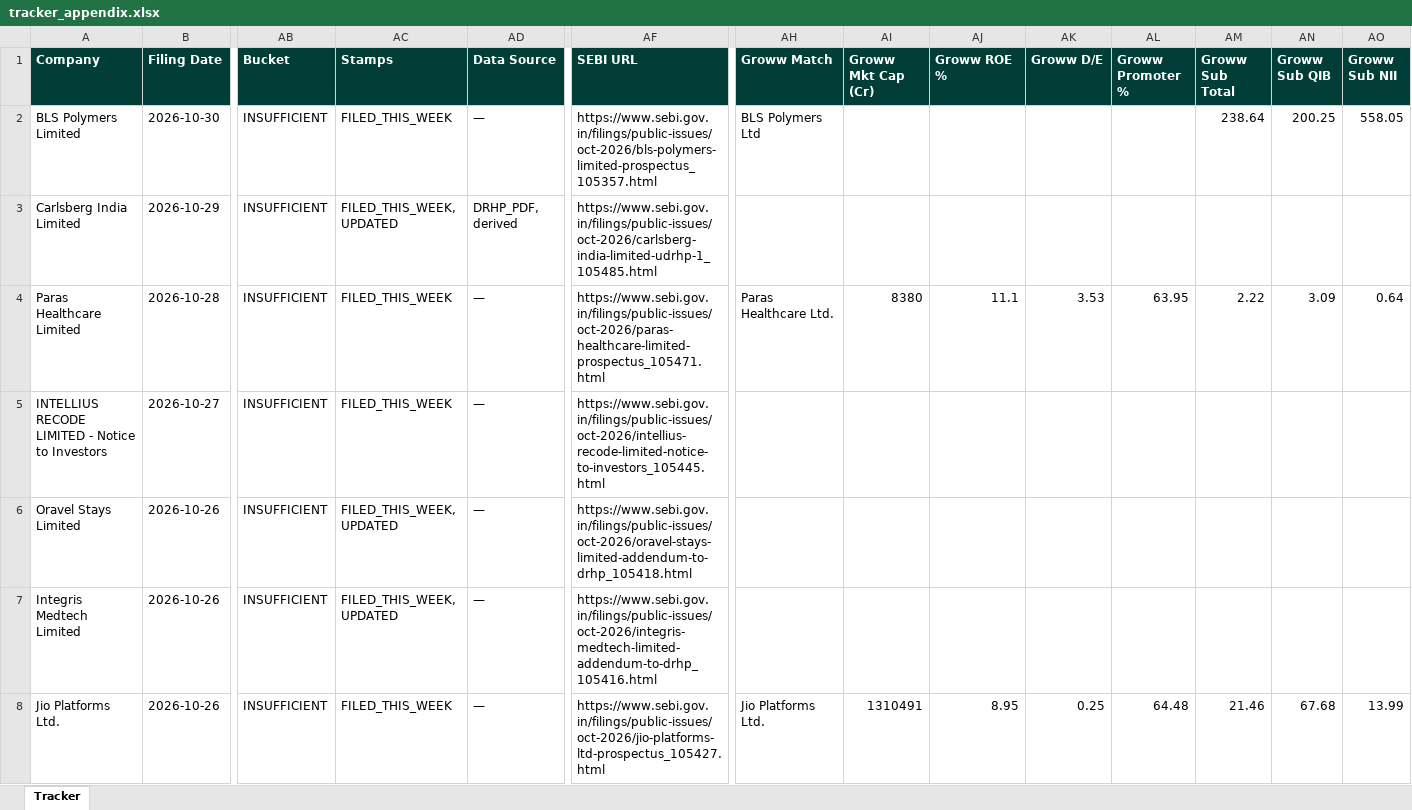
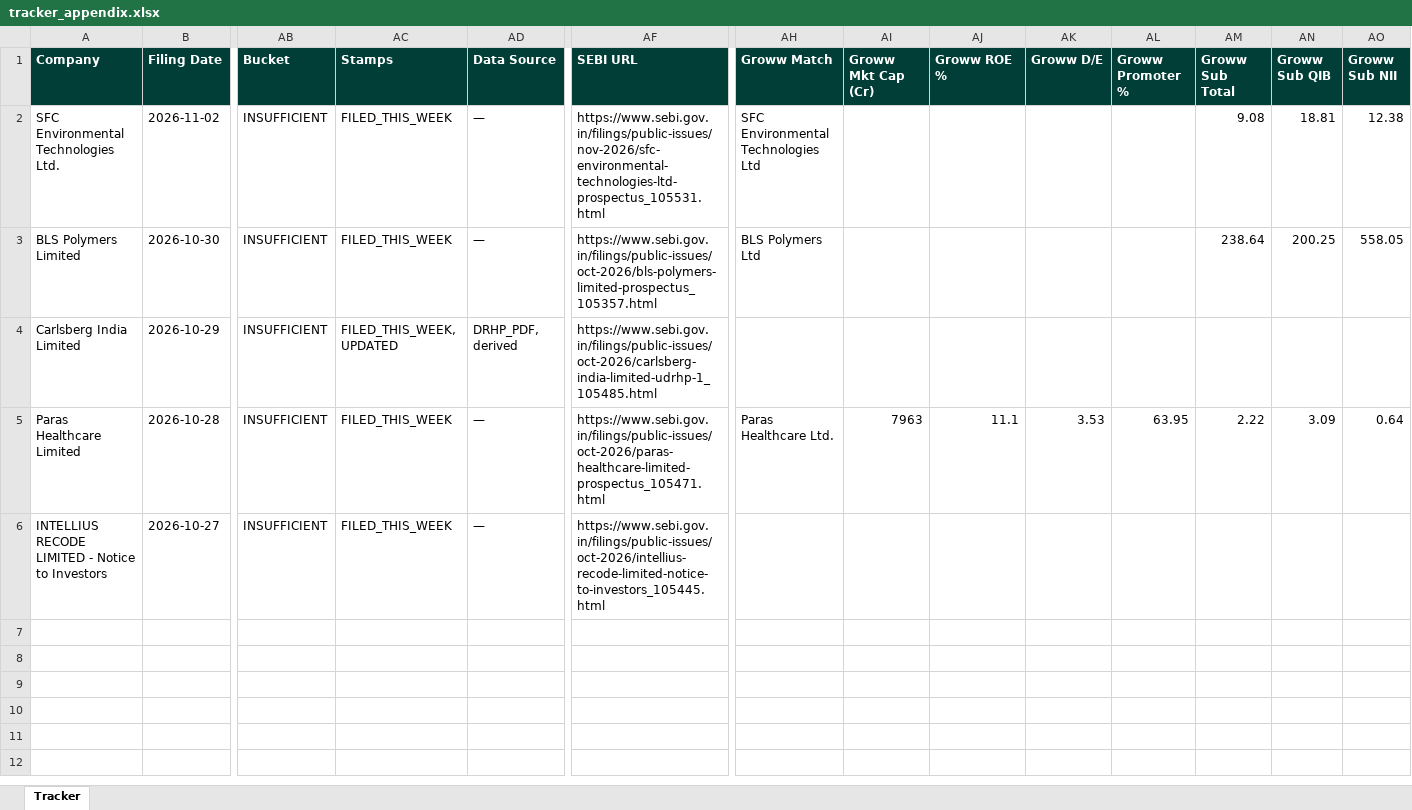
Before and after one commit to techmuns/DRHP, an Excel workbook: data/tracker_appendix.xlsx, sheet Tracker, drawn as a sheet; only a part is shown, gaps mark what is left out; values as stored, in another font and other column widths than the file's, no borders; removed rows and columns are numbered as before the commit, all else as after; rows hold the shown columns only; the diff names each change by its address in the sheet, - before the commit and + after, or states it on an @@ line.

```diff
--- a/data/tracker_appendix.xlsx (sheet Tracker)
+++ b/data/tracker_appendix.xlsx (sheet Tracker)
+row 2: SFC Environmental Technologies Ltd. | 2026-11-02 | INSUFFICIENT | FILED_THIS_WEEK | — | https://www.sebi.gov.in/filings/public-issues/nov-2026/sfc-environmental-technologies-ltd-prospectus_105531.html | SFC Environmental Technologies Ltd |  |  |  |  | 9.08 | 18.81 | 12.38
-AI5 (Groww Mkt Cap (Cr)): 8380
+AI5 (Groww Mkt Cap (Cr)): 7963
-row 6: Oravel Stays Limited | 2026-10-26 | INSUFFICIENT | FILED_THIS_WEEK, UPDATED | — | https://www.sebi.gov.in/filings/public-issues/oct-2026/oravel-stays-limited-addendum-to-drhp_105418.html
-row 7: Integris Medtech Limited | 2026-10-26 | INSUFFICIENT | FILED_THIS_WEEK, UPDATED | — | https://www.sebi.gov.in/filings/public-issues/oct-2026/integris-medtech-limited-addendum-to-drhp_105416.html
-row 8: Jio Platforms Ltd. | 2026-10-26 | INSUFFICIENT | FILED_THIS_WEEK | — | https://www.sebi.gov.in/filings/public-issues/oct-2026/jio-platforms-ltd-prospectus_105427.html | Jio Platforms Ltd. | 1310491 | 8.95 | 0.25 | 64.48 | 21.46 | 67.68 | 13.99
```
Also changed, not shown: 2 other files.
